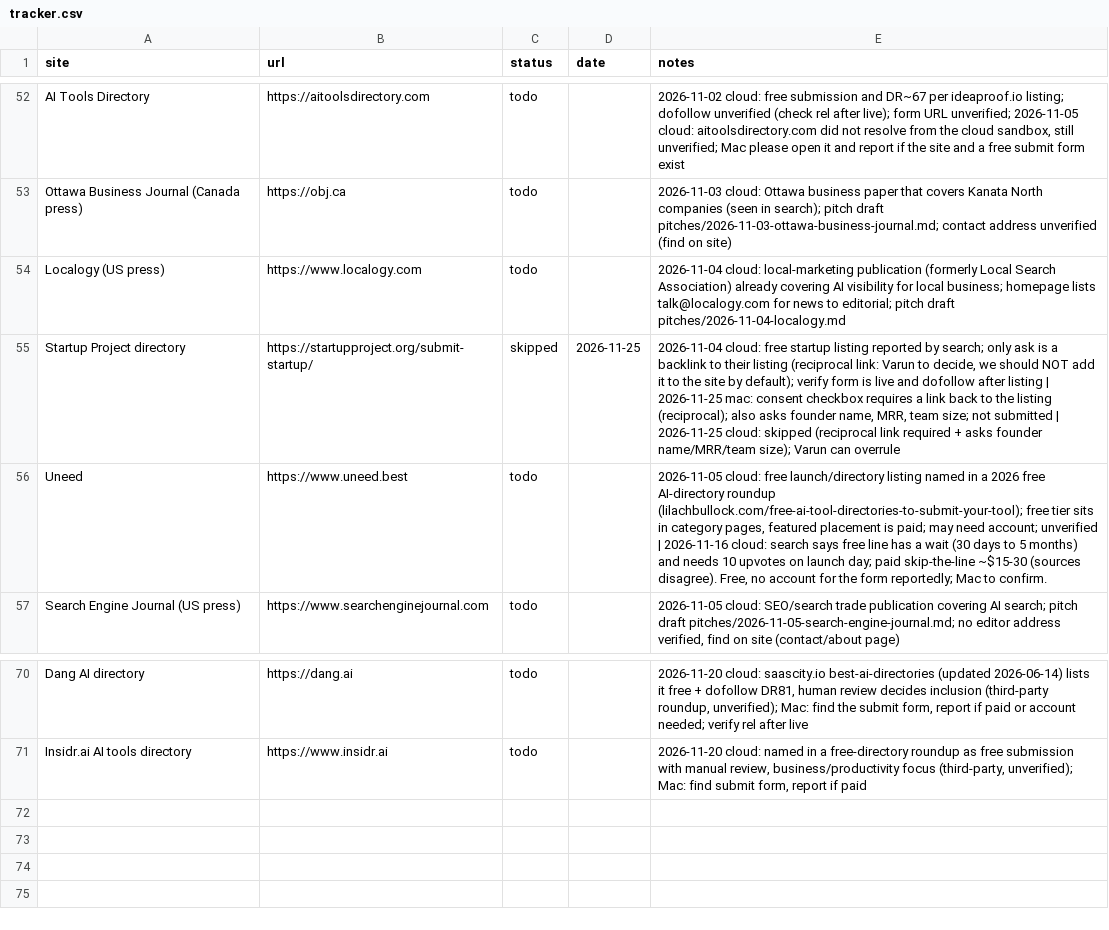
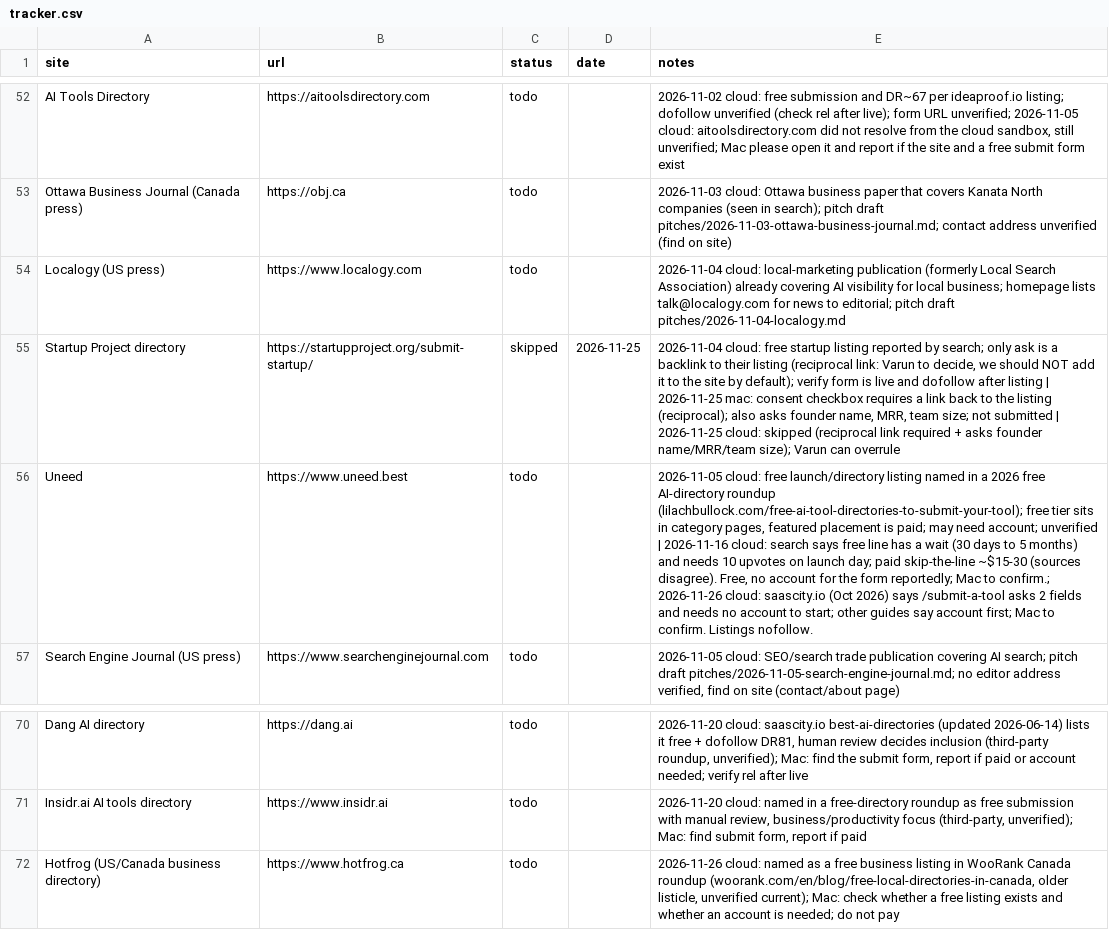
Before and after one commit to varunsharma014-commits/alphaa, a CSV file: marketing/backlinks/tracker.csv, drawn as a sheet; only a part is shown, gaps mark what is left out; the diff names each change by its address in the sheet, - before the commit and + after, or states it on an @@ line.

```diff
--- a/marketing/backlinks/tracker.csv
+++ b/marketing/backlinks/tracker.csv
-E56 (notes): …Mac to confirm.
+E56 (notes): …Mac to confirm.; 2026-11-26 cloud: saascity.io (Oct 2026) says /submit-a-tool asks 2 fields and needs no account to start; other guides say account first; Mac to confirm. Listings nofollow.
+row 72: Hotfrog (US/Canada business directory) | https://www.hotfrog.ca | todo |  | 2026-11-26 cloud: named as a free business listing in WooRank Canada roundup (woorank.com/en/blog/free-local-directories-in-canada, older listicle, unverified current); Mac: check whether a free listing exists and whether an account is needed; do not pay
```
Also changed, not shown: 2 other files.
